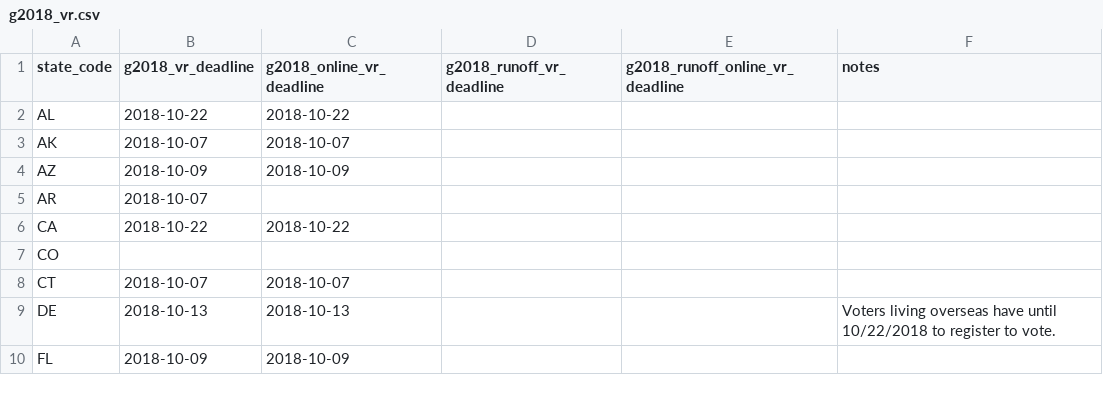
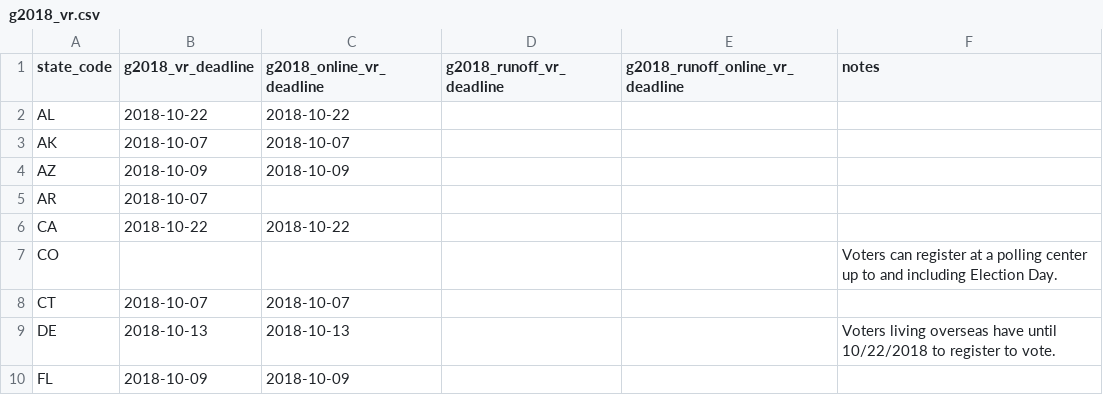
Before and after one commit to democrats/data, a CSV file: 2018/g2018_vr.csv, drawn as a sheet; only a part is shown.

Commit message:
include explanatory note for CO

```diff
--- a/2018/g2018_vr.csv
+++ b/2018/g2018_vr.csv
@@ -6,3 +6,3 @@ AR,2018-10-07,,,,
 CA,2018-10-22,2018-10-22,,,
-CO,,,,,
+CO,,,,,Voters can register at a polling center up to and including Election Day.
 CT,2018-10-07,2018-10-07,,,
```
